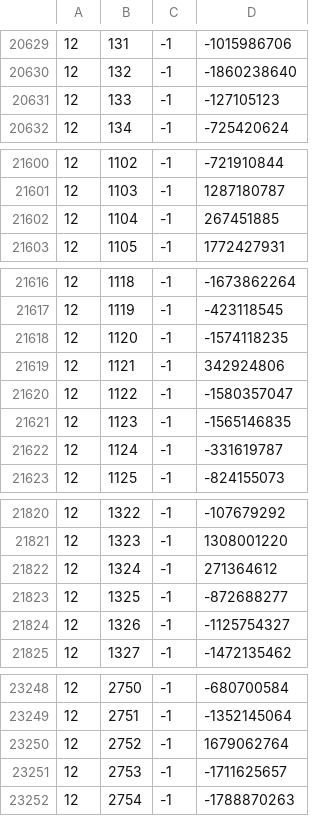
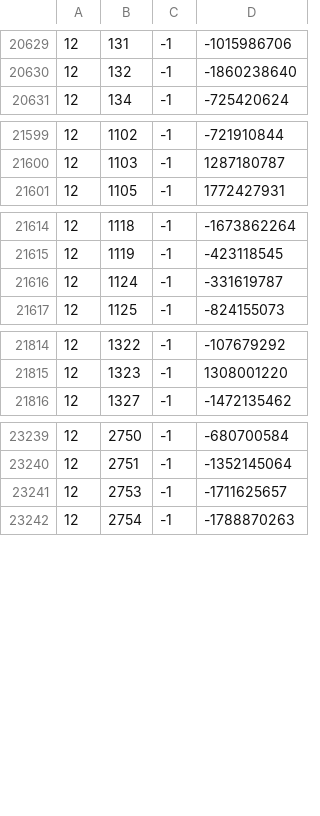
Before and after one commit to Joshua-F/cache-names, a TSV file: name-hashes.tsv, drawn as a sheet; only a part is shown, gaps mark what is left out; the diff covers the shown part only.

```diff
--- a/name-hashes.tsv
+++ b/name-hashes.tsv
@@ -20630,3 +20630,2 @@
 12	132	-1	-1860238640
-12	133	-1	-127105123
 12	134	-1	-725420624
@@ -21601,3 +21600,2 @@
 12	1103	-1	1287180787
-12	1104	-1	267451885
 12	1105	-1	1772427931
@@ -21617,6 +21615,2 @@
 12	1119	-1	-423118545
-12	1120	-1	-1574118235
-12	1121	-1	342924806
-12	1122	-1	-1580357047
-12	1123	-1	-1565146835
 12	1124	-1	-331619787
@@ -21821,5 +21815,2 @@
 12	1323	-1	1308001220
-12	1324	-1	271364612
-12	1325	-1	-872688277
-12	1326	-1	-1125754327
 12	1327	-1	-1472135462
@@ -23249,3 +23240,2 @@
 12	2751	-1	-1352145064
-12	2752	-1	1679062764
 12	2753	-1	-1711625657
```
Also changed, not shown: 26 added rows elsewhere in this file, names.tsv.
